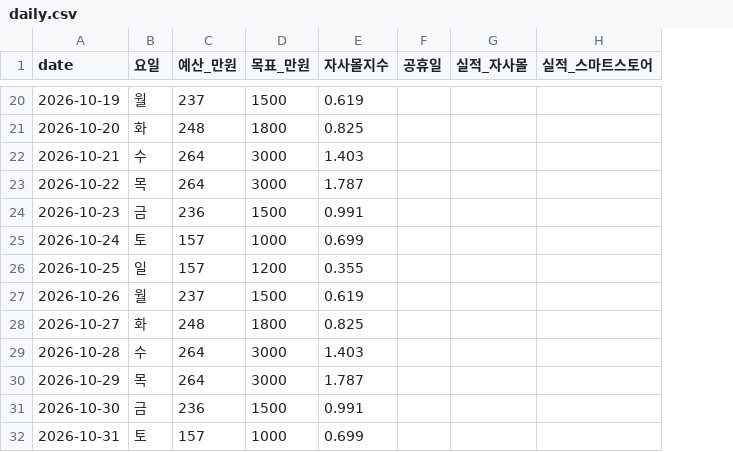
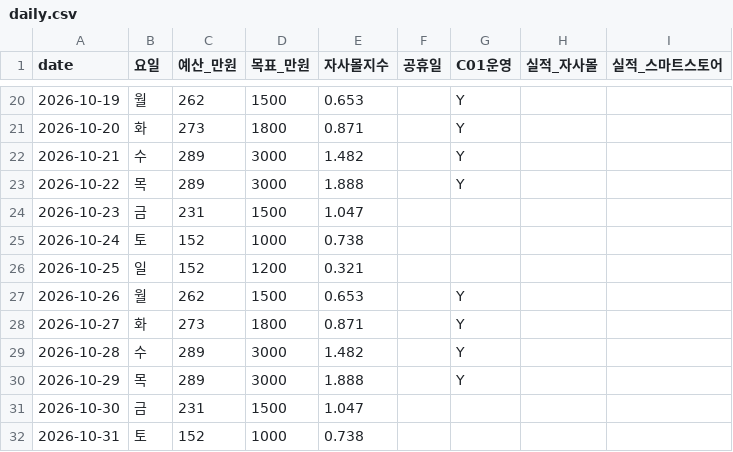
Before and after one commit to gloup-rachel/100bs, a CSV file: media-mix/2026-10/daily.csv, drawn as a sheet; only a part is shown, gaps mark what is left out; the diff covers the shown part only; the diff names each change by its address in the sheet, - before the commit and + after, or states it on an @@ line.

```diff
--- a/media-mix/2026-10/daily.csv
+++ b/media-mix/2026-10/daily.csv
+column G (C01운영), rows 20-30: Y | Y | Y | Y |  |  |  | Y | Y | Y | Y
-C20 (예산_만원): 237
+C20 (예산_만원): 262
-E20 (자사몰지수): 0.619
+E20 (자사몰지수): 0.653
-C21 (예산_만원): 248
+C21 (예산_만원): 273
-E21 (자사몰지수): 0.825
+E21 (자사몰지수): 0.871
-C22:C23 (예산_만원): 264
+C22:C23 (예산_만원): 289
-E22 (자사몰지수): 1.403
+E22 (자사몰지수): 1.482
-E23 (자사몰지수): 1.787
+E23 (자사몰지수): 1.888
-C24 (예산_만원): 236
+C24 (예산_만원): 231
-E24 (자사몰지수): 0.991
+E24 (자사몰지수): 1.047
-C25:C26 (예산_만원): 157
+C25:C26 (예산_만원): 152
-E25 (자사몰지수): 0.699
+E25 (자사몰지수): 0.738
-E26 (자사몰지수): 0.355
+E26 (자사몰지수): 0.321
-C27 (예산_만원): 237
+C27 (예산_만원): 262
-E27 (자사몰지수): 0.619
+E27 (자사몰지수): 0.653
-C28 (예산_만원): 248
+C28 (예산_만원): 273
-E28 (자사몰지수): 0.825
+E28 (자사몰지수): 0.871
-C29:C30 (예산_만원): 264
+C29:C30 (예산_만원): 289
-E29 (자사몰지수): 1.403
+E29 (자사몰지수): 1.482
-E30 (자사몰지수): 1.787
+E30 (자사몰지수): 1.888
-C31 (예산_만원): 236
+C31 (예산_만원): 231
-E31 (자사몰지수): 0.991
+E31 (자사몰지수): 1.047
-C32 (예산_만원): 157
+C32 (예산_만원): 152
-E32 (자사몰지수): 0.699
+E32 (자사몰지수): 0.738
```
Also changed, not shown: 36 edited cells elsewhere in this file, 3 other files.
